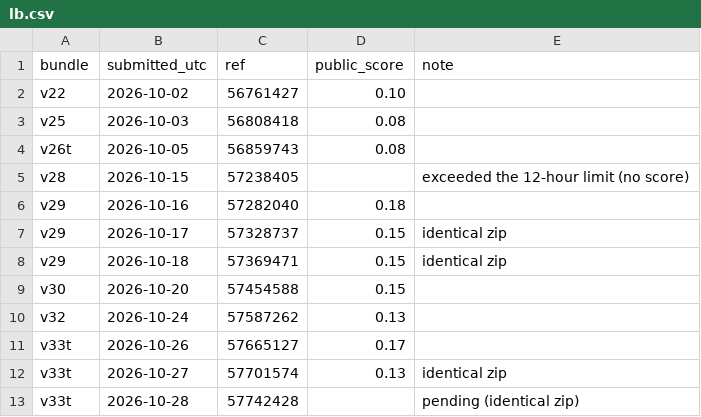
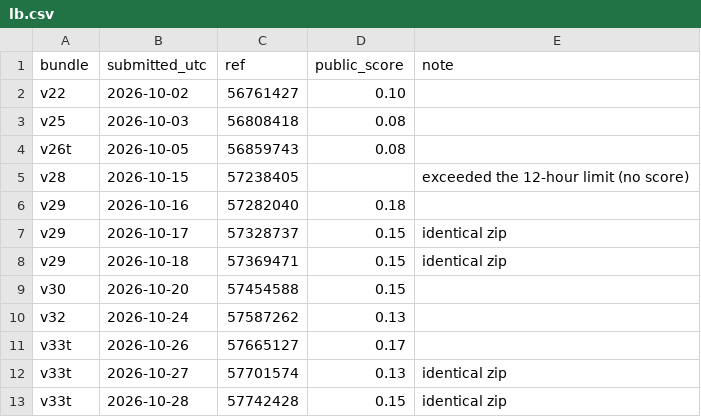
Before and after one commit to anandsingh8687/Markov-chain-, a CSV file: gemma_agent/paper/data/lb.csv, drawn as a sheet.

```diff
--- a/gemma_agent/paper/data/lb.csv
+++ b/gemma_agent/paper/data/lb.csv
@@ -12,2 +12,2 @@ v33t,2026-10-26,57665127,0.17,
 v33t,2026-10-27,57701574,0.13,identical zip
-v33t,2026-10-28,57742428,,pending (identical zip)
+v33t,2026-10-28,57742428,0.15,identical zip
```
Also changed, not shown: 2 other files.
